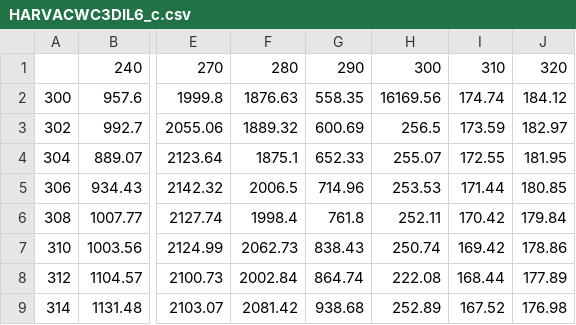
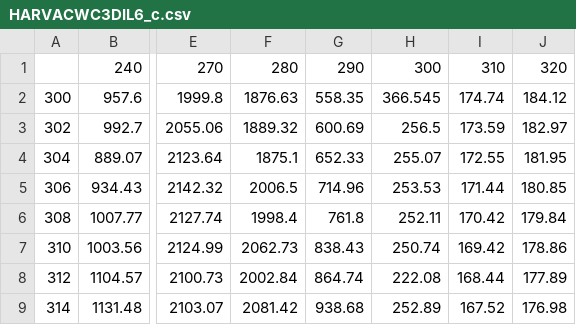
Before and after one commit to rhlee12/Fluoro-Package, a CSV file: example_data/MaggieExtracts/corrected/170725/HARVACWC3DIL6_c.csv, drawn as a sheet; only a part is shown, gaps mark what is left out; the diff names each change by its address in the sheet, - before the commit and + after, or states it on an @@ line.

```diff
--- a/example_data/MaggieExtracts/corrected/170725/HARVACWC3DIL6_c.csv
+++ b/example_data/MaggieExtracts/corrected/170725/HARVACWC3DIL6_c.csv
-H2: 16169.56
+H2: 366.545
```
Also changed, not shown: example_data/MaggieExtracts/corrected/170725/HARVACWC1DIL6_c.csv, example_data/MaggieExtracts/corrected/170725/HARVACWC2DIL6_c.csv, 11 other files.
